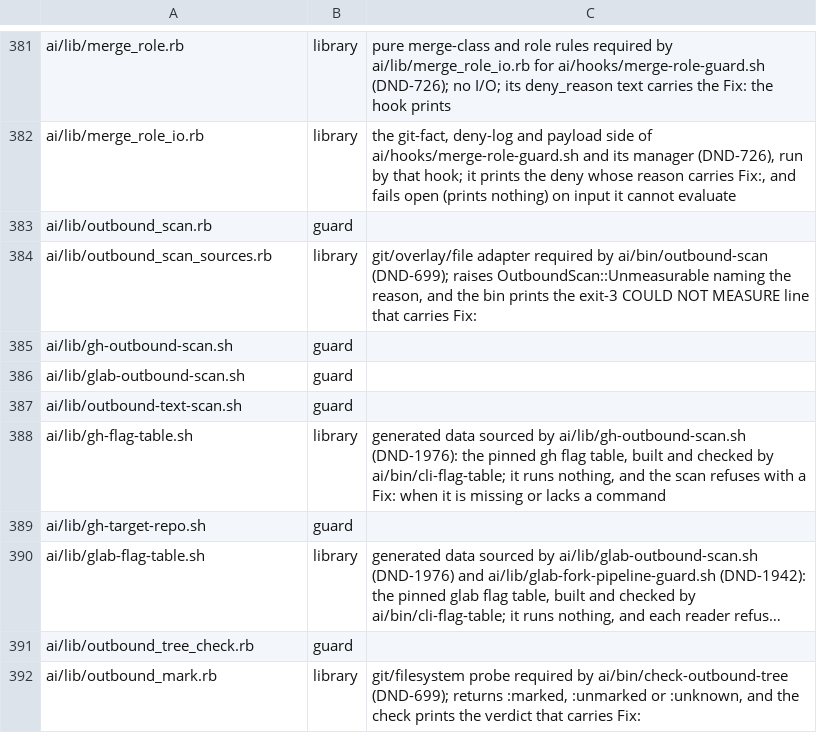
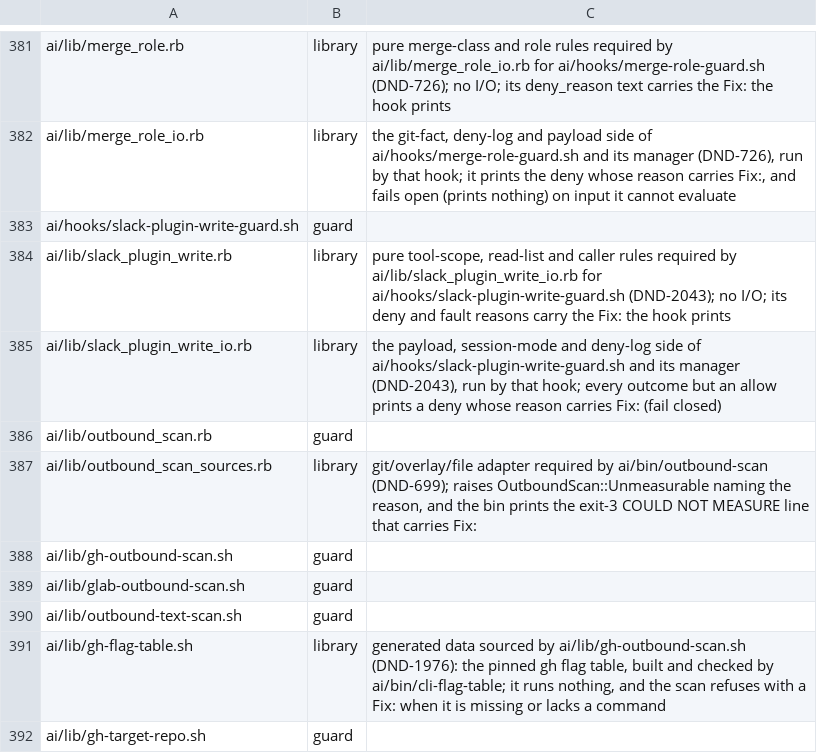
Before and after one commit to CJPoll/custom, a TSV file: ai/guard-classification.tsv, drawn as a sheet; only a part is shown, gaps mark what is left out; the shorter side is filled out with more unchanged rows; long unchanged cells end in …; the diff names each change by its address in the sheet, - before the commit and + after, or states it on an @@ line.

```diff
--- a/ai/guard-classification.tsv
+++ b/ai/guard-classification.tsv
+row 383: ai/hooks/slack-plugin-write-guard.sh | guard
+row 384: ai/lib/slack_plugin_write.rb | library | pure tool-scope, read-list and caller rules required by ai/lib/slack_plugin_write_io.rb for ai/hooks/slack-plugin-write-guard.sh (DND-2043); no I/O; its deny and fault reasons carry the Fix: the hook prints
+row 385: ai/lib/slack_plugin_write_io.rb | library | the payload, session-mode and deny-log side of ai/hooks/slack-plugin-write-guard.sh and its manager (DND-2043), run by that hook; every outcome but an allow prints a deny whose reason carries Fix: (fail closed)
```
Also changed, not shown: 8 other files.
